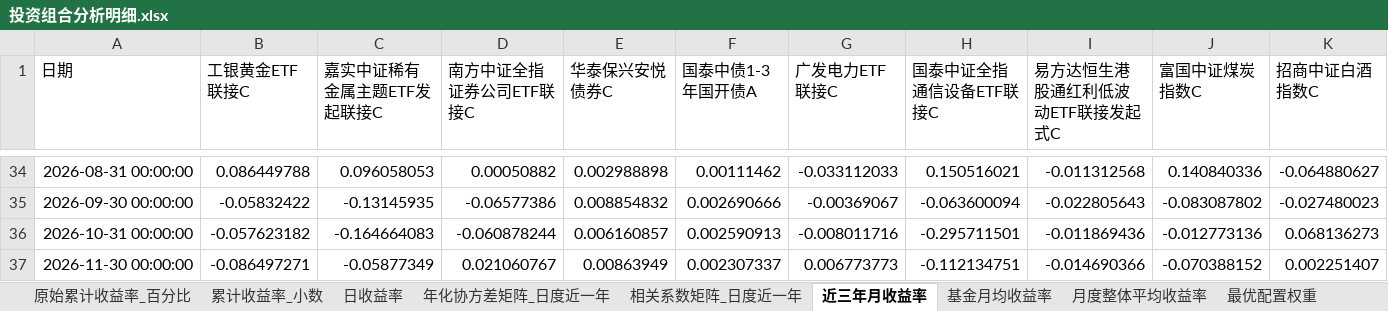
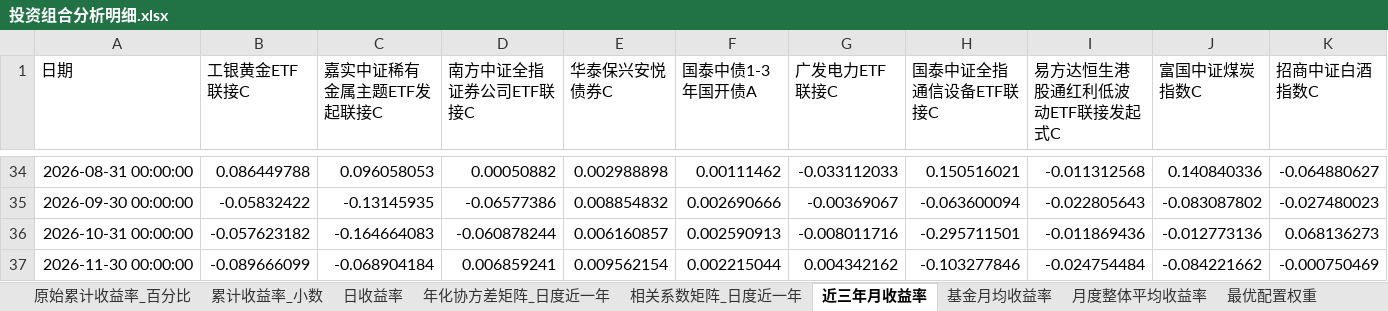
Before and after one commit to bwliseva/portfolio-report, an Excel workbook: automation/投资组合分析明细.xlsx, sheet 近三年月收益率, drawn as a sheet; only a part is shown, gaps mark what is left out; values as stored, in another font and other column widths than the file's, no borders; removed rows and columns are numbered as before the commit, all else as after; rows hold the shown columns only; the diff names each change by its address in the sheet, - before the commit and + after, or states it on an @@ line.

```diff
--- a/automation/投资组合分析明细.xlsx (sheet 近三年月收益率)
+++ b/automation/投资组合分析明细.xlsx (sheet 近三年月收益率)
-row 37: 2026-11-30 00:00:00 | -0.086497271 | -0.05877349 | 0.021060767 | 0.00863949 | 0.002307337 | 0.006773773 | -0.112134751 | -0.014690366 | -0.070388152 | 0.002251407
+row 37: 2026-11-30 00:00:00 | -0.089666099 | -0.068904184 | 0.006859241 | 0.009562154 | 0.002215044 | 0.004342162 | -0.103277846 | -0.024754484 | -0.084221662 | -0.000750469
```
Also changed, not shown: sheet 年化协方差矩阵_日度近一年, sheet 相关系数矩阵_日度近一年, sheet 风险平价风险贡献, sheet 基金月均收益率, sheet 回测_最近一个月_起点0, sheet 风险平价_回测_最近一个月_起点0, 15 more sheets, automation/单基金止损回测结果.xlsx, automation/每日基金净值_自动_20261124.xlsx, 6 other files.
